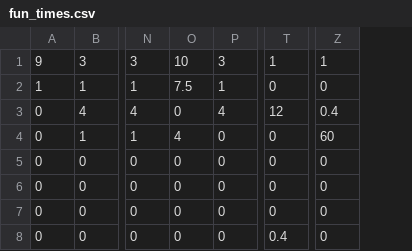
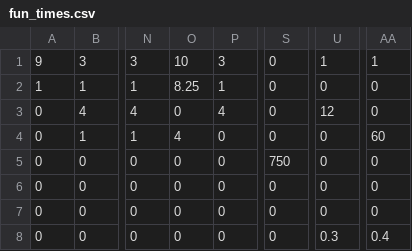
Before and after one commit to Team624/2015robot, a CSV file: Auton Scripts/fun_times.csv, drawn as a sheet; only a part is shown, gaps mark what is left out; addresses are those after the commit; the diff names each change by its address in the sheet, - before the commit and + after, or states it on an @@ line.

Commit message:
fixed auton for competition bot, put cam back on USB 0

```diff
--- a/Auton Scripts/fun_times.csv
+++ b/Auton Scripts/fun_times.csv
+column S, rows 1-8: 0 | 0 | 0 | 0 | 750 | 0 | 0 | 0
-O2: 7.5
+O2: 8.25
-AA3: 0.4
+AA3: 0
-U8: 0.4
+U8: 0.3
-AA8: 0
+AA8: 0.4
```
Also changed, not shown: 3 other files.
